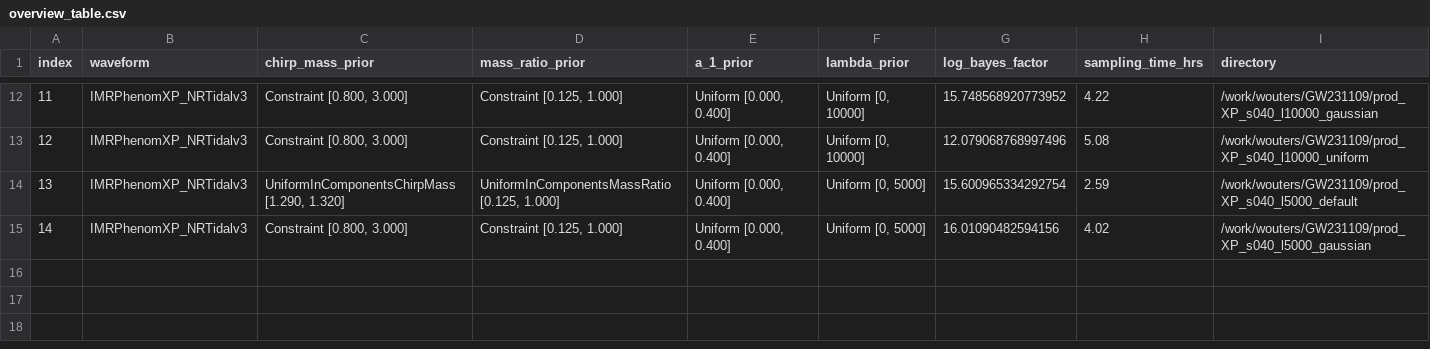
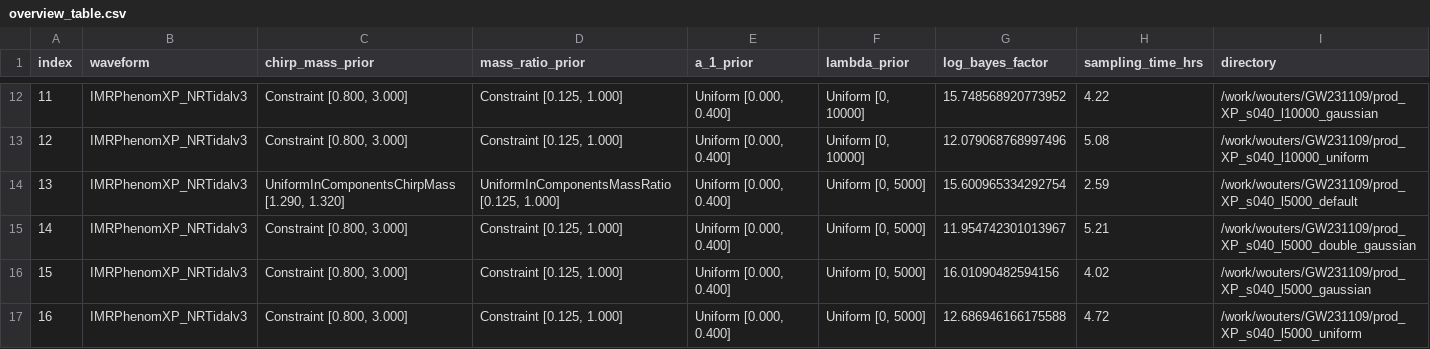
Before and after one commit to ThibeauWouters/GW231109_extreme_matter, a CSV file: overview/overview_table.csv, drawn as a sheet; only a part is shown, gaps mark what is left out; addresses are those after the commit; the diff names each change by its address in the sheet, - before the commit and + after, or states it on an @@ line.

Commit message:
Adding the uniform population runs

```diff
--- a/overview/overview_table.csv
+++ b/overview/overview_table.csv
+row 15: 14 | IMRPhenomXP_NRTidalv3 | Constraint [0.800, 3.000] | Constraint [0.125, 1.000] | Uniform [0.000, 0.400] | Uniform [0, 5000] | 11.954742301013967 | 5.21 | /work/wouters/GW231109/prod_XP_s040_l5000_double_gaussian
@@ column A (index) renumbered in row 16 @@
+row 17: 16 | IMRPhenomXP_NRTidalv3 | Constraint [0.800, 3.000] | Constraint [0.125, 1.000] | Uniform [0.000, 0.400] | Uniform [0, 5000] | 12.686946166175588 | 4.72 | /work/wouters/GW231109/prod_XP_s040_l5000_uniform
```
Also changed, not shown: 3 other files.
